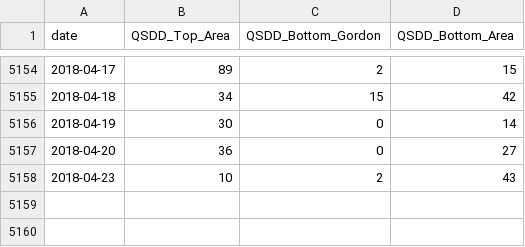
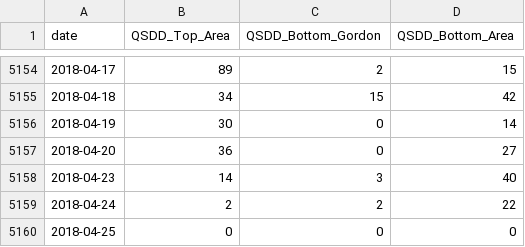
Before and after one commit to albertyang2007/EasyStoGu, a CSV file: CommonLib/src/main/resources/AI/QSDD.csv, drawn as a sheet; only a part is shown, gaps mark what is left out.

```diff
--- a/CommonLib/src/main/resources/AI/QSDD.csv
+++ b/CommonLib/src/main/resources/AI/QSDD.csv
@@ -5157,2 +5157,4 @@ date,QSDD_Top_Area,QSDD_Bottom_Gordon,QSDD_Bottom_Area
 2018-04-20,36,0,27
-2018-04-23,10,2,43
+2018-04-23,14,3,40
+2018-04-24,2,2,22
+2018-04-25,0,0,0
```
Also changed, not shown: CommonLib/src/main/resources/AI/999999_high_low.csv, CommonLib/src/main/resources/AI/LuZaoCross.csv, 5 other files.
